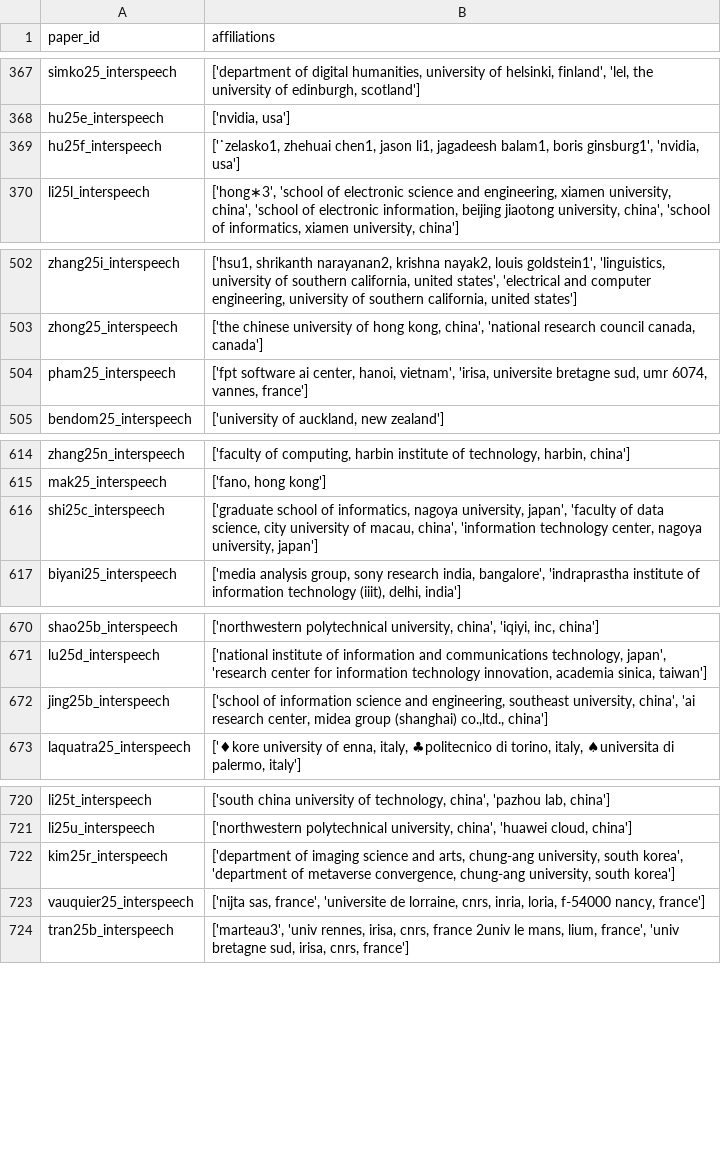
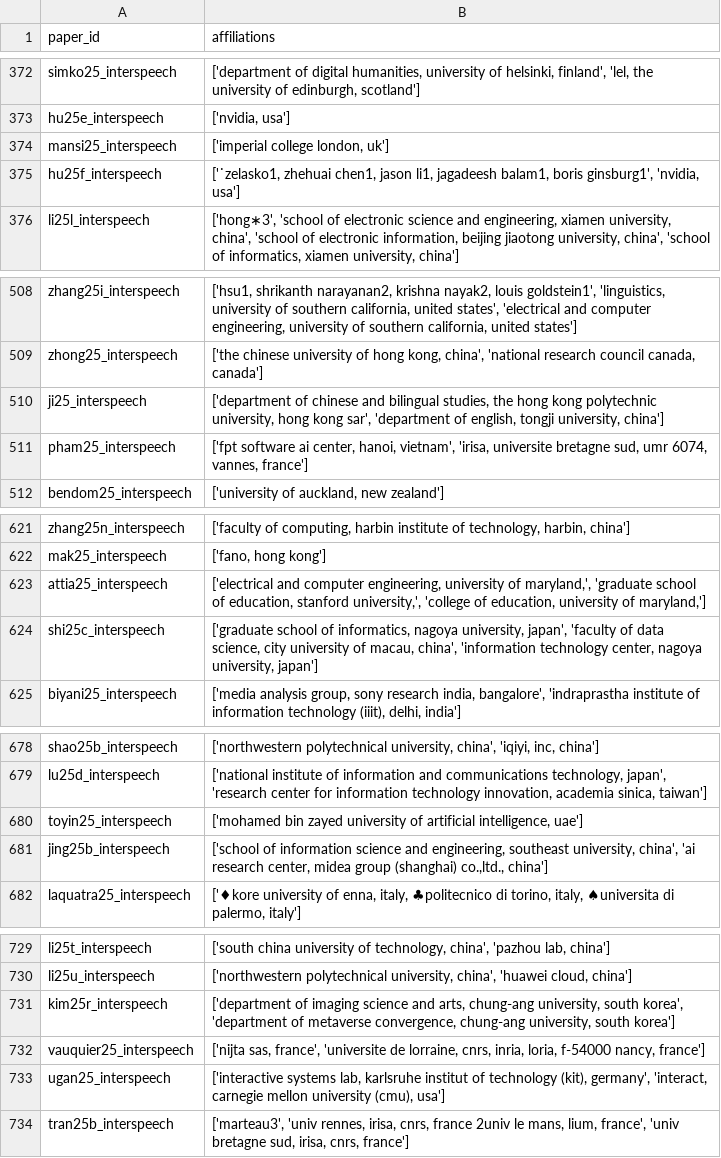
Before and after one commit to seblemaguer/tmp_isca_affiliations_extraction, a TSV file: interspeech_2013_2025_affiliations/dataframe/2025.tsv, drawn as a sheet; only a part is shown, gaps mark what is left out; the diff covers the shown part only.

Commit message:
feat: Interspeech 2025 should now be good (some breaking changes, see desc below)
  - cleaning is now done in lower case for simplicity

```diff
--- a/interspeech_2013_2025_affiliations/dataframe/2025.tsv
+++ b/interspeech_2013_2025_affiliations/dataframe/2025.tsv
@@ -368,2 +373,3 @@ simko25_interspeech	['department of digital humanities, university of helsinki,
 hu25e_interspeech	['nvidia, usa']
+mansi25_interspeech	['imperial college london, uk']
 hu25f_interspeech	['˙zelasko1, zhehuai chen1, jason li1, jagadeesh balam1, boris ginsburg1', 'nvidia, usa']
@@ -503,2 +509,3 @@ zhang25i_interspeech	['hsu1, shrikanth narayanan2, krishna nayak2, louis goldste
 zhong25_interspeech	['the chinese university of hong kong, china', 'national research council canada, canada']
+ji25_interspeech	['department of chinese and bilingual studies, the hong kong polytechnic university, hong kong sar', 'department of english, tongji university, china']
 pham25_interspeech	['fpt software ai center, hanoi, vietnam', 'irisa, universite bretagne sud, umr 6074, vannes, france']
@@ -615,2 +622,3 @@ zhang25n_interspeech	['faculty of computing, harbin institute of technology, har
 mak25_interspeech	['fano, hong kong']
+attia25_interspeech	['electrical and computer engineering, university of maryland,', 'graduate school of education, stanford university,', 'college of education, university of maryland,']
 shi25c_interspeech	['graduate school of informatics, nagoya university, japan', 'faculty of data science, city university of macau, china', 'information technology center, nagoya university, japan']
@@ -671,2 +679,3 @@ shao25b_interspeech	['northwestern polytechnical university, china', 'iqiyi, inc
 lu25d_interspeech	['national institute of information and communications technology, japan', 'research center for information technology innovation, academia sinica, taiwan']
+toyin25_interspeech	['mohamed bin zayed university of artificial intelligence, uae']
 jing25b_interspeech	['school of information science and engineering, southeast university, china', 'ai research center, midea group (shanghai) co.,ltd., china']
@@ -723,2 +732,3 @@ kim25r_interspeech	['department of imaging science and arts, chung-ang universit
 vauquier25_interspeech	['nijta sas, france', 'universite de lorraine, cnrs, inria, loria, f-54000 nancy, france']
+ugan25_interspeech	['interactive systems lab, karlsruhe institut of technology (kit), germany', 'interact, carnegie mellon university (cmu), usa']
 tran25b_interspeech	['marteau3', 'univ rennes, irisa, cnrs, france 2univ le mans, lium, france', 'univ bretagne sud, irisa, cnrs, france']
```
Also changed, not shown: 8 added rows and 6 edited cells elsewhere in this file, 1 other file.
